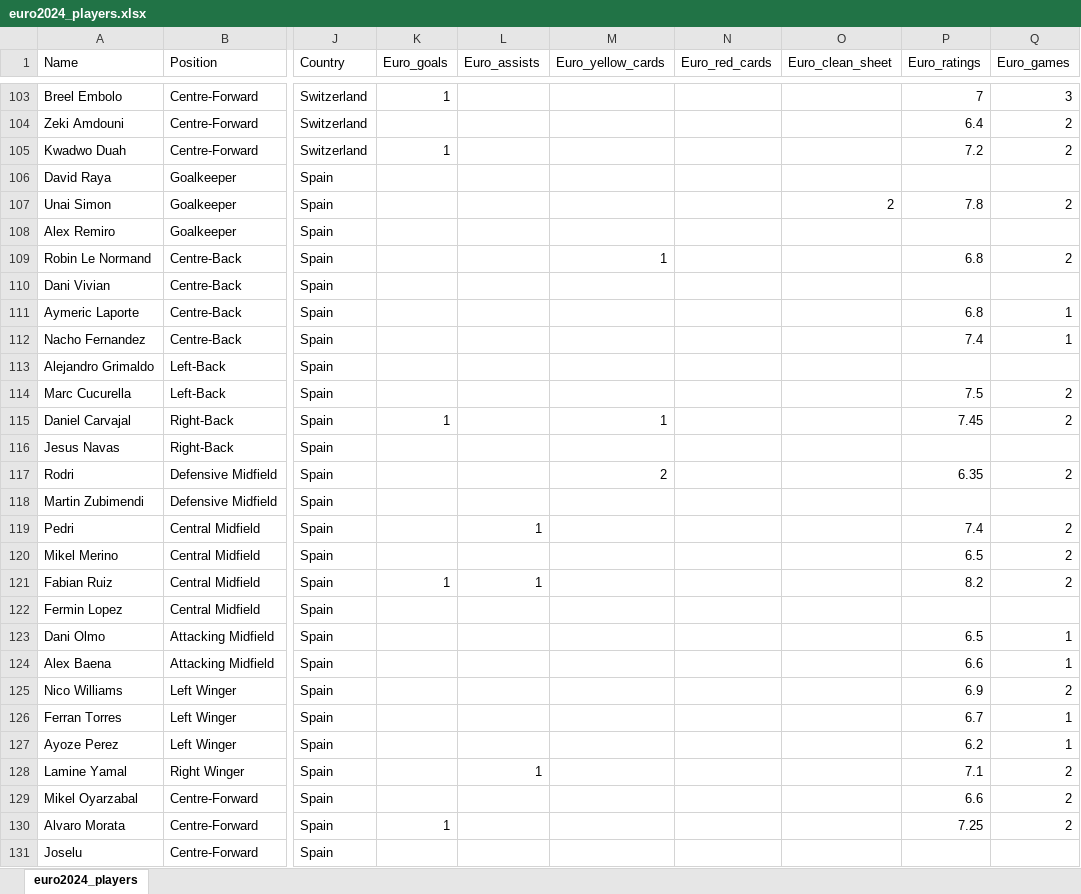
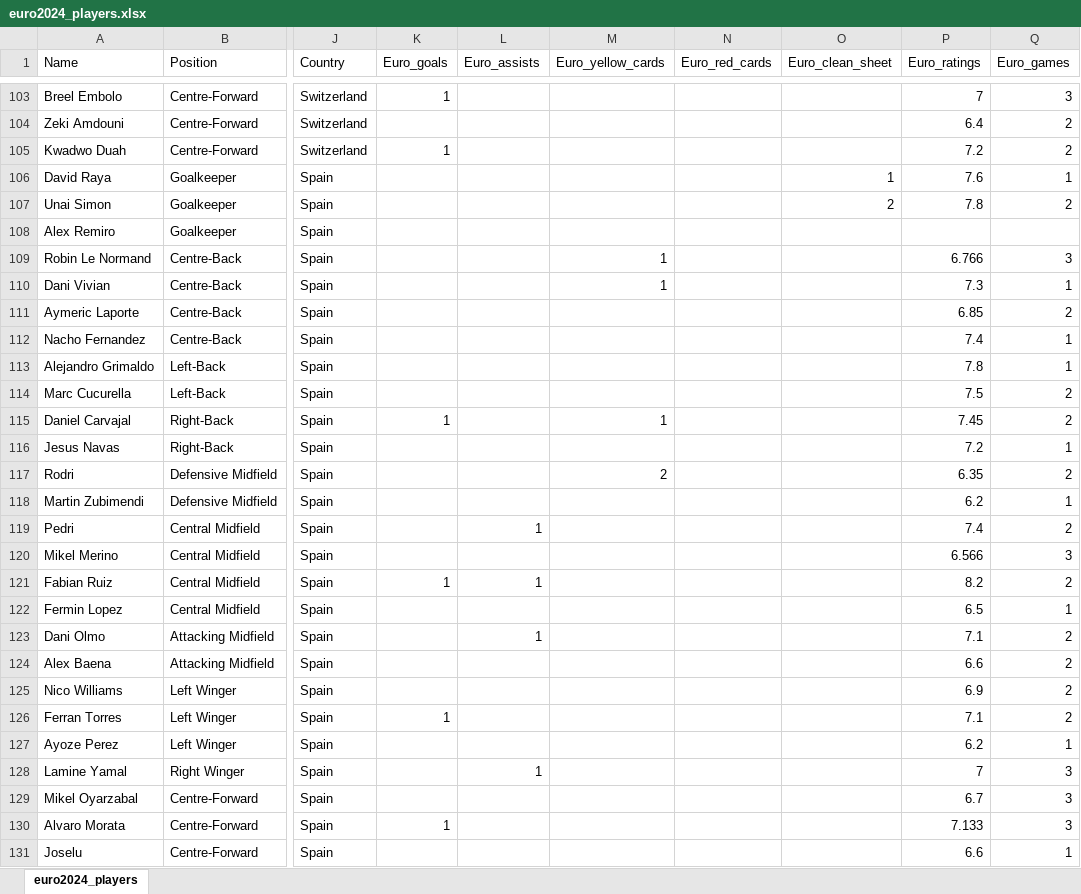
Before and after one commit to itayassor236/EuroCopa_24, an Excel workbook: backend/excels/euro2024_players.xlsx, sheet euro2024_players, drawn as a sheet; only a part is shown, gaps mark what is left out; values as stored, in another font and other column widths than the file's, no borders; the diff covers the shown part only; the diff names each change by its address in the sheet, - before the commit and + after, or states it on an @@ line.

```diff
--- a/backend/excels/euro2024_players.xlsx (sheet euro2024_players)
+++ b/backend/excels/euro2024_players.xlsx (sheet euro2024_players)
-O106 (Euro_clean_sheet): (empty)
+O106 (Euro_clean_sheet): 1
-P106 (Euro_ratings): (empty)
+P106 (Euro_ratings): 7.6
-Q106 (Euro_games): (empty)
+Q106 (Euro_games): 1
-P109 (Euro_ratings): 6.8
+P109 (Euro_ratings): 6.766
-Q109 (Euro_games): 2
+Q109 (Euro_games): 3
-M110 (Euro_yellow_cards): (empty)
+M110 (Euro_yellow_cards): 1
-P110 (Euro_ratings): (empty)
+P110 (Euro_ratings): 7.3
-Q110 (Euro_games): (empty)
+Q110 (Euro_games): 1
-P111 (Euro_ratings): 6.8
+P111 (Euro_ratings): 6.85
-Q111 (Euro_games): 1
+Q111 (Euro_games): 2
-P113 (Euro_ratings): (empty)
+P113 (Euro_ratings): 7.8
-Q113 (Euro_games): (empty)
+Q113 (Euro_games): 1
-P116 (Euro_ratings): (empty)
+P116 (Euro_ratings): 7.2
-Q116 (Euro_games): (empty)
+Q116 (Euro_games): 1
-P118 (Euro_ratings): (empty)
+P118 (Euro_ratings): 6.2
-Q118 (Euro_games): (empty)
+Q118 (Euro_games): 1
-P120 (Euro_ratings): 6.5
+P120 (Euro_ratings): 6.566
-Q120 (Euro_games): 2
+Q120 (Euro_games): 3
-P122 (Euro_ratings): (empty)
+P122 (Euro_ratings): 6.5
-Q122 (Euro_games): (empty)
+Q122 (Euro_games): 1
-L123 (Euro_assists): (empty)
+L123 (Euro_assists): 1
-P123 (Euro_ratings): 6.5
+P123 (Euro_ratings): 7.1
-Q123:Q124 (Euro_games): 1
+Q123:Q124 (Euro_games): 2
-K126 (Euro_goals): (empty)
+K126 (Euro_goals): 1
-P126 (Euro_ratings): 6.7
+P126 (Euro_ratings): 7.1
-Q126 (Euro_games): 1
+Q126 (Euro_games): 2
-P128 (Euro_ratings): 7.1
+P128 (Euro_ratings): 7
-Q128:Q130 (Euro_games): 2
+Q128:Q130 (Euro_games): 3
-P129 (Euro_ratings): 6.6
+P129 (Euro_ratings): 6.7
-P130 (Euro_ratings): 7.25
+P130 (Euro_ratings): 7.133
-P131 (Euro_ratings): (empty)
+P131 (Euro_ratings): 6.6
-Q131 (Euro_games): (empty)
+Q131 (Euro_games): 1
```
Also changed, not shown: 103 edited cells elsewhere in this sheet, backend/excels/COPA_AMERICA_2024.xlsx, backend/excels/EURO_2024.xlsx, 1 other file.
